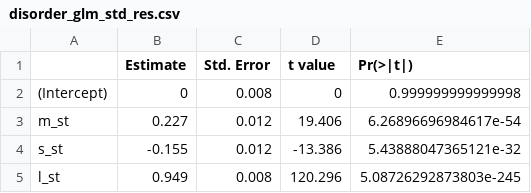
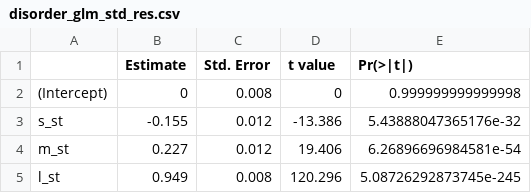
Before and after one commit to MindTheGap-ERC/StratRecRes_supp, a CSV file: data/res/disorder_glm_std_res.csv, drawn as a sheet.

```diff
--- a/data/res/disorder_glm_std_res.csv
+++ b/data/res/disorder_glm_std_res.csv
@@ -2,4 +2,4 @@
 "(Intercept)",0,0.008,0,0.999999999999998
-"m_st",0.227,0.012,19.406,6.26896696984617e-54
-"s_st",-0.155,0.012,-13.386,5.43888047365121e-32
-"l_st",0.949,0.008,120.296,5.08726292873803e-245
+"s_st",-0.155,0.012,-13.386,5.43888047365176e-32
+"m_st",0.227,0.012,19.406,6.26896696984581e-54
+"l_st",0.949,0.008,120.296,5.08726292873745e-245
```
Also changed, not shown: data/res/disorder_glm_res.csv, data/res/results.csv, 2 other files.
